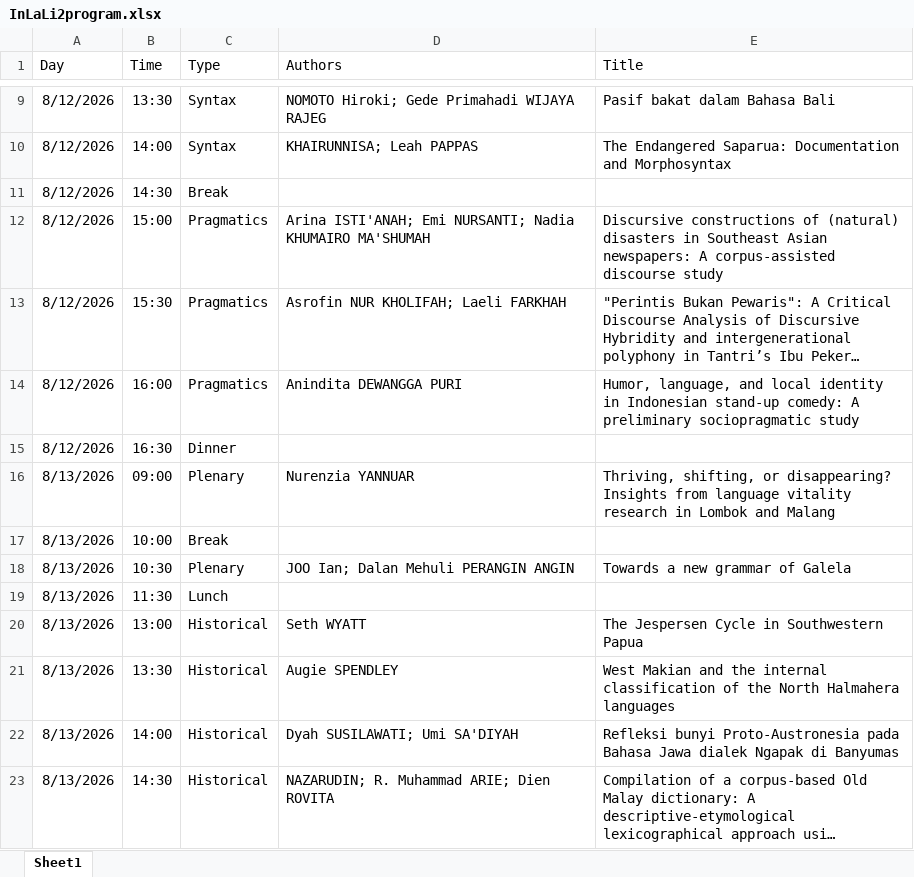
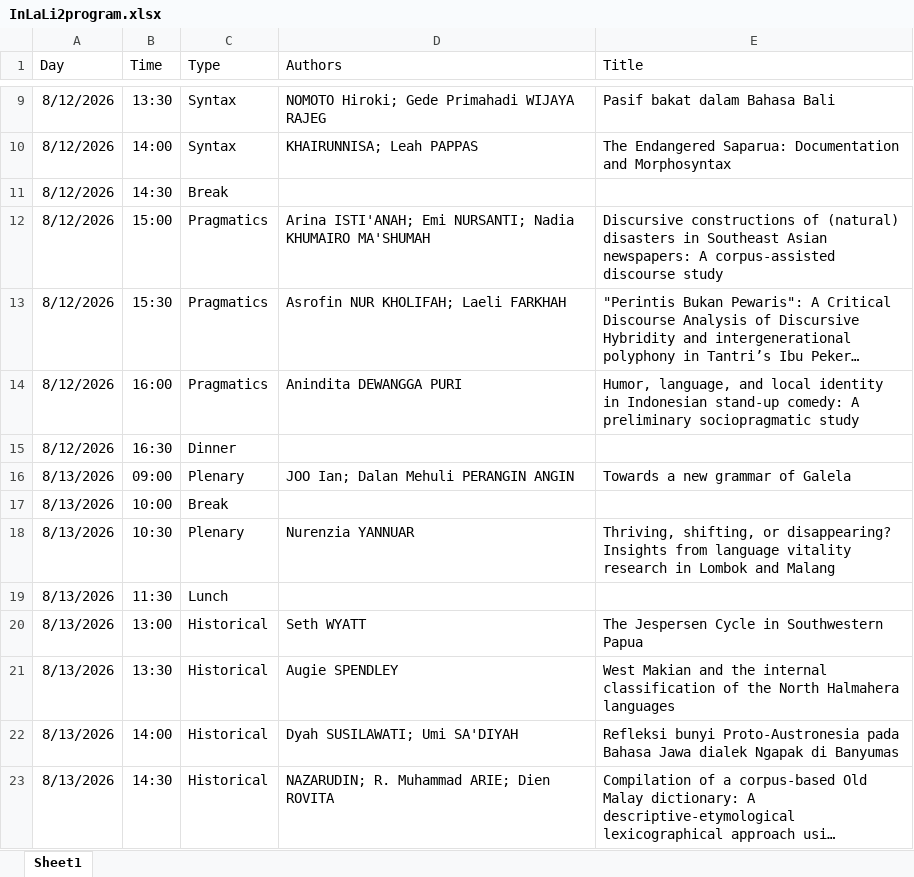
Before and after one commit to ianjoo/inlali2, an Excel workbook: InLaLi2program.xlsx, sheet Sheet1, drawn as a sheet; only a part is shown, gaps mark what is left out; long unchanged cells end in …; values as stored, in another font and other column widths than the file's, no borders; the diff names each change by its address in the sheet, - before the commit and + after, or states it on an @@ line.

Commit message:
Program

```diff
--- a/InLaLi2program.xlsx (sheet Sheet1)
+++ b/InLaLi2program.xlsx (sheet Sheet1)
-D16 (Authors): Nurenzia YANNUAR
+D16 (Authors): JOO Ian; Dalan Mehuli PERANGIN ANGIN
-E16 (Title): Thriving, shifting, or disappearing? Insights from language vitality research in Lombok and Malang
+E16 (Title): Towards a new grammar of Galela
-D18 (Authors): JOO Ian; Dalan Mehuli PERANGIN ANGIN
+D18 (Authors): Nurenzia YANNUAR
-E18 (Title): Towards a new grammar of Galela
+E18 (Title): Thriving, shifting, or disappearing? Insights from language vitality research in Lombok and Malang
```
Also changed, not shown: docs/InLaLi2program.xlsx, 7 other files.
